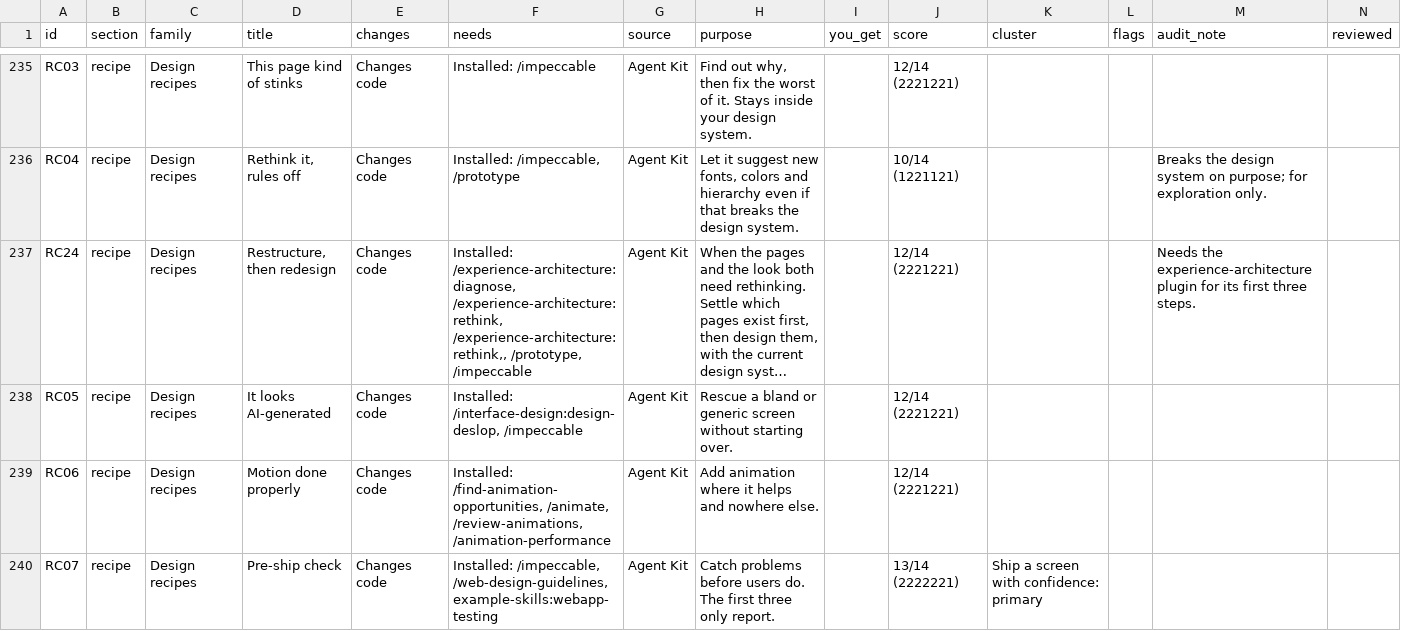
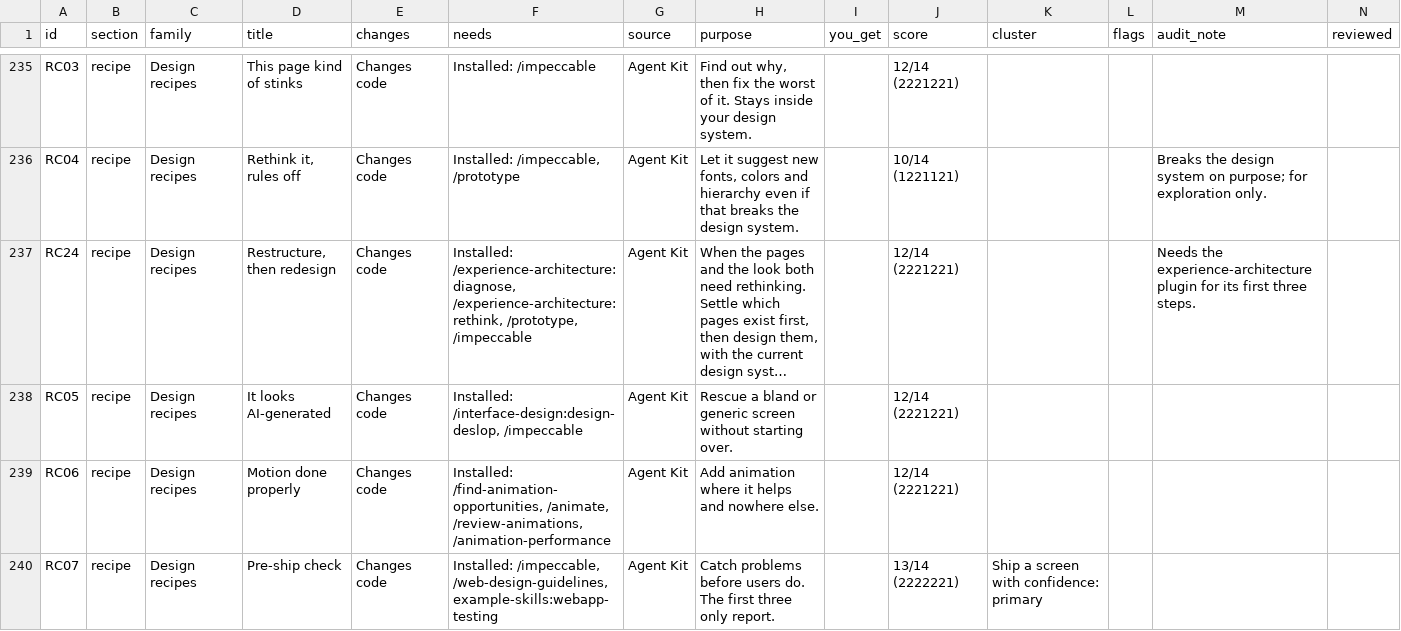
Before and after one commit to AtlasScope/agent-kit, a CSV file: library/dist/inventory.csv, drawn as a sheet; only a part is shown, gaps mark what is left out; long unchanged cells end in …; the diff names each change by its address in the sheet, - before the commit and + after, or states it on an @@ line.

```diff
--- a/library/dist/inventory.csv
+++ b/library/dist/inventory.csv
-F237 (needs): …/experience-architecture:diagnose, /experience-architecture:rethink, /experience-architecture:rethink,, /prototype, /impeccable
+F237 (needs): …/experience-architecture:diagnose, /experience-architecture:rethink, /prototype, /impeccable
```
Also changed, not shown: 4 other files.
